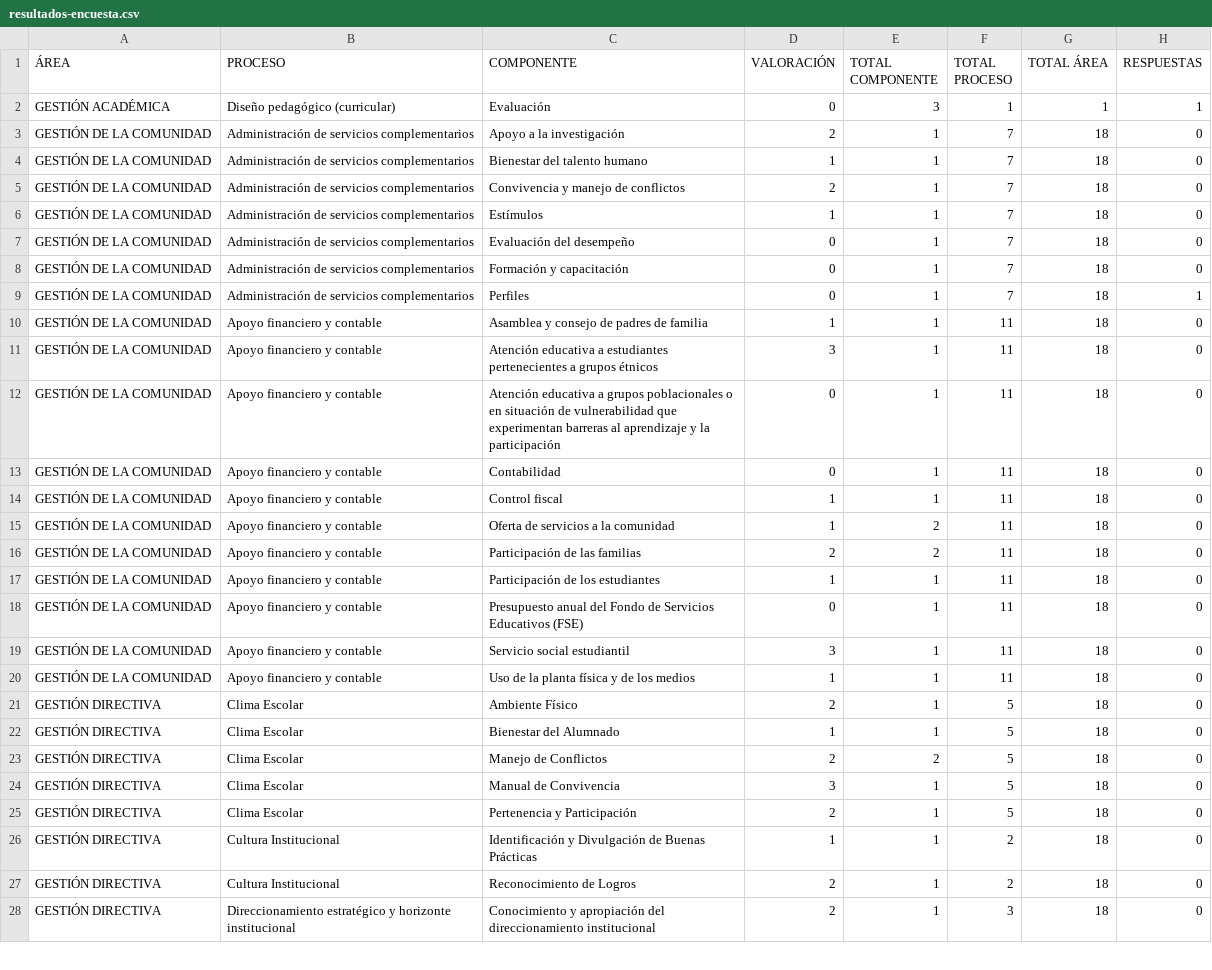
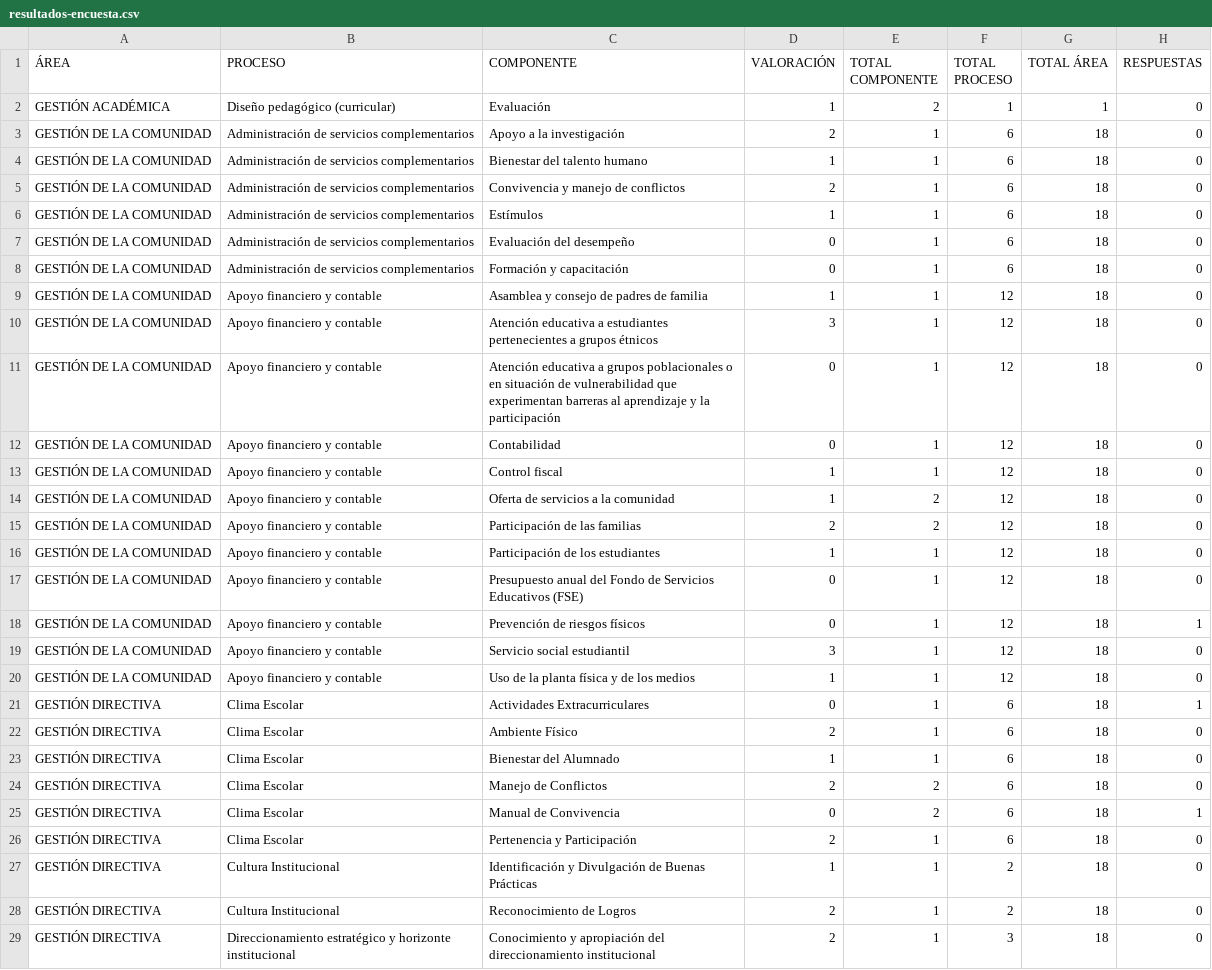
Before and after one commit to tomashs244/encuestas-ecolba, a CSV file: resultados-encuesta.csv, drawn as a sheet; only a part is shown; the diff covers the shown part only.

Commit message:
Actualización acumulada (2025-11-07)

```diff
--- a/resultados-encuesta.csv
+++ b/resultados-encuesta.csv
@@ -1,26 +1,27 @@
 ÁREA;PROCESO;COMPONENTE;VALORACIÓN;TOTAL COMPONENTE;TOTAL PROCESO;TOTAL ÁREA;RESPUESTAS
-"GESTIÓN ACADÉMICA";"Diseño pedagógico (curricular)";"Evaluación";"0";"3";"1";"1";"1"
-"GESTIÓN DE LA COMUNIDAD";"Administración de servicios complementarios";"Apoyo a la investigación";"2";"1";"7";"18";"0"
-"GESTIÓN DE LA COMUNIDAD";"Administración de servicios complementarios";"Bienestar del talento humano";"1";"1";"7";"18";"0"
-"GESTIÓN DE LA COMUNIDAD";"Administración de servicios complementarios";"Convivencia y manejo de conflictos";"2";"1";"7";"18";"0"
-"GESTIÓN DE LA COMUNIDAD";"Administración de servicios complementarios";"Estímulos";"1";"1";"7";"18";"0"
-"GESTIÓN DE LA COMUNIDAD";"Administración de servicios complementarios";"Evaluación del desempeño";"0";"1";"7";"18";"0"
-"GESTIÓN DE LA COMUNIDAD";"Administración de servicios complementarios";"Formación y capacitación";"0";"1";"7";"18";"0"
-"GESTIÓN DE LA COMUNIDAD";"Administración de servicios complementarios";"Perfiles";"0";"1";"7";"18";"1"
-"GESTIÓN DE LA COMUNIDAD";"Apoyo financiero y contable";"Asamblea y consejo de padres de familia";"1";"1";"11";"18";"0"
-"GESTIÓN DE LA COMUNIDAD";"Apoyo financiero y contable";"Atención educativa a estudiantes pertenecientes a grupos étnicos";"3";"1";"11";"18";"0"
-"GESTIÓN DE LA COMUNIDAD";"Apoyo financiero y contable";"Atención educativa a grupos poblacionales o en situación de vulnerabilidad que experimentan barreras al aprendizaje y la participación";"0";"1";"11";"18";"0"
-"GESTIÓN DE LA COMUNIDAD";"Apoyo financiero y contable";"Contabilidad";"0";"1";"11";"18";"0"
-"GESTIÓN DE LA COMUNIDAD";"Apoyo financiero y contable";"Control fiscal";"1";"1";"11";"18";"0"
-"GESTIÓN DE LA COMUNIDAD";"Apoyo financiero y contable";"Oferta de servicios a la comunidad";"1";"2";"11";"18";"0"
-"GESTIÓN DE LA COMUNIDAD";"Apoyo financiero y contable";"Participación de las familias";"2";"2";"11";"18";"0"
-"GESTIÓN DE LA COMUNIDAD";"Apoyo financiero y contable";"Participación de los estudiantes";"1";"1";"11";"18";"0"
-"GESTIÓN DE LA COMUNIDAD";"Apoyo financiero y contable";"Presupuesto anual del Fondo de Servicios Educativos (FSE)";"0";"1";"11";"18";"0"
-"GESTIÓN DE LA COMUNIDAD";"Apoyo financiero y contable";"Servicio social estudiantil";"3";"1";"11";"18";"0"
-"GESTIÓN DE LA COMUNIDAD";"Apoyo financiero y contable";"Uso de la planta física y de los medios";"1";"1";"11";"18";"0"
-"GESTIÓN DIRECTIVA";"Clima Escolar";"Ambiente Físico";"2";"1";"5";"18";"0"
-"GESTIÓN DIRECTIVA";"Clima Escolar";"Bienestar del Alumnado";"1";"1";"5";"18";"0"
-"GESTIÓN DIRECTIVA";"Clima Escolar";"Manejo de Conflictos";"2";"2";"5";"18";"0"
-"GESTIÓN DIRECTIVA";"Clima Escolar";"Manual de Convivencia";"3";"1";"5";"18";"0"
-"GESTIÓN DIRECTIVA";"Clima Escolar";"Pertenencia y Participación";"2";"1";"5";"18";"0"
+"GESTIÓN ACADÉMICA";"Diseño pedagógico (curricular)";"Evaluación";"1";"2";"1";"1";"0"
+"GESTIÓN DE LA COMUNIDAD";"Administración de servicios complementarios";"Apoyo a la investigación";"2";"1";"6";"18";"0"
+"GESTIÓN DE LA COMUNIDAD";"Administración de servicios complementarios";"Bienestar del talento humano";"1";"1";"6";"18";"0"
+"GESTIÓN DE LA COMUNIDAD";"Administración de servicios complementarios";"Convivencia y manejo de conflictos";"2";"1";"6";"18";"0"
+"GESTIÓN DE LA COMUNIDAD";"Administración de servicios complementarios";"Estímulos";"1";"1";"6";"18";"0"
+"GESTIÓN DE LA COMUNIDAD";"Administración de servicios complementarios";"Evaluación del desempeño";"0";"1";"6";"18";"0"
+"GESTIÓN DE LA COMUNIDAD";"Administración de servicios complementarios";"Formación y capacitación";"0";"1";"6";"18";"0"
+"GESTIÓN DE LA COMUNIDAD";"Apoyo financiero y contable";"Asamblea y consejo de padres de familia";"1";"1";"12";"18";"0"
+"GESTIÓN DE LA COMUNIDAD";"Apoyo financiero y contable";"Atención educativa a estudiantes pertenecientes a grupos étnicos";"3";"1";"12";"18";"0"
+"GESTIÓN DE LA COMUNIDAD";"Apoyo financiero y contable";"Atención educativa a grupos poblacionales o en situación de vulnerabilidad que experimentan barreras al aprendizaje y la participación";"0";"1";"12";"18";"0"
+"GESTIÓN DE LA COMUNIDAD";"Apoyo financiero y contable";"Contabilidad";"0";"1";"12";"18";"0"
+"GESTIÓN DE LA COMUNIDAD";"Apoyo financiero y contable";"Control fiscal";"1";"1";"12";"18";"0"
+"GESTIÓN DE LA COMUNIDAD";"Apoyo financiero y contable";"Oferta de servicios a la comunidad";"1";"2";"12";"18";"0"
+"GESTIÓN DE LA COMUNIDAD";"Apoyo financiero y contable";"Participación de las familias";"2";"2";"12";"18";"0"
+"GESTIÓN DE LA COMUNIDAD";"Apoyo financiero y contable";"Participación de los estudiantes";"1";"1";"12";"18";"0"
+"GESTIÓN DE LA COMUNIDAD";"Apoyo financiero y contable";"Presupuesto anual del Fondo de Servicios Educativos (FSE)";"0";"1";"12";"18";"0"
+"GESTIÓN DE LA COMUNIDAD";"Apoyo financiero y contable";"Prevención de riesgos físicos";"0";"1";"12";"18";"1"
+"GESTIÓN DE LA COMUNIDAD";"Apoyo financiero y contable";"Servicio social estudiantil";"3";"1";"12";"18";"0"
+"GESTIÓN DE LA COMUNIDAD";"Apoyo financiero y contable";"Uso de la planta física y de los medios";"1";"1";"12";"18";"0"
+"GESTIÓN DIRECTIVA";"Clima Escolar";"Actividades Extracurriculares";"0";"1";"6";"18";"1"
+"GESTIÓN DIRECTIVA";"Clima Escolar";"Ambiente Físico";"2";"1";"6";"18";"0"
+"GESTIÓN DIRECTIVA";"Clima Escolar";"Bienestar del Alumnado";"1";"1";"6";"18";"0"
+"GESTIÓN DIRECTIVA";"Clima Escolar";"Manejo de Conflictos";"2";"2";"6";"18";"0"
+"GESTIÓN DIRECTIVA";"Clima Escolar";"Manual de Convivencia";"0";"2";"6";"18";"1"
+"GESTIÓN DIRECTIVA";"Clima Escolar";"Pertenencia y Participación";"2";"1";"6";"18";"0"
 "GESTIÓN DIRECTIVA";"Cultura Institucional";"Identificación y Divulgación de Buenas Prácticas";"1";"1";"2";"18";"0"
```
Also changed, not shown: 1 removed row and 2 edited cells elsewhere in this file.
